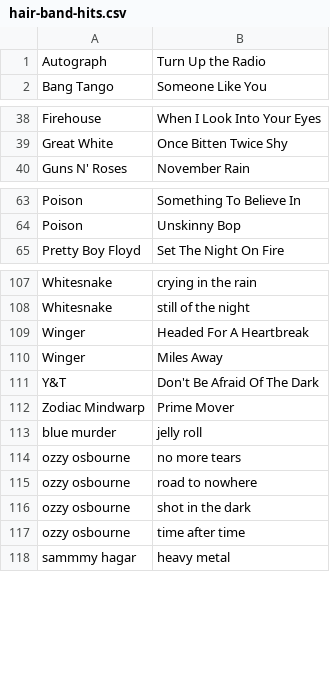
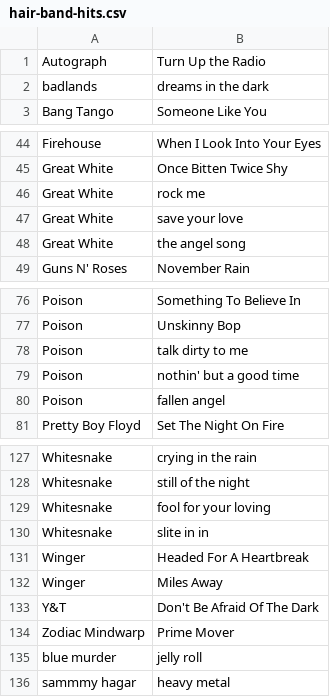
Before and after one commit to trelm249/plcreator, a CSV file: charts/hair-band-hits.csv, drawn as a sheet; only a part is shown, gaps mark what is left out; removed rows and columns are numbered as before the commit, all else as after; the diff covers the shown part only; the diff names each change by its address in the sheet, - before the commit and + after, or states it on an @@ line.

```diff
--- a/charts/hair-band-hits.csv
+++ b/charts/hair-band-hits.csv
+row 2: badlands | dreams in the dark
+row 46: Great White | rock me
+row 47: Great White | save your love
+row 48: Great White | the angel song
+row 78: Poison | talk dirty to me
+row 79: Poison | nothin' but a good time
+row 80: Poison | fallen angel
+row 129: Whitesnake | fool for your loving
+row 130: Whitesnake | slite in in
-row 114: ozzy osbourne | no more tears
-row 115: ozzy osbourne | road to nowhere
-row 116: ozzy osbourne | shot in the dark
-row 117: ozzy osbourne | time after time
```
Also changed, not shown: 13 added rows elsewhere in this file.
